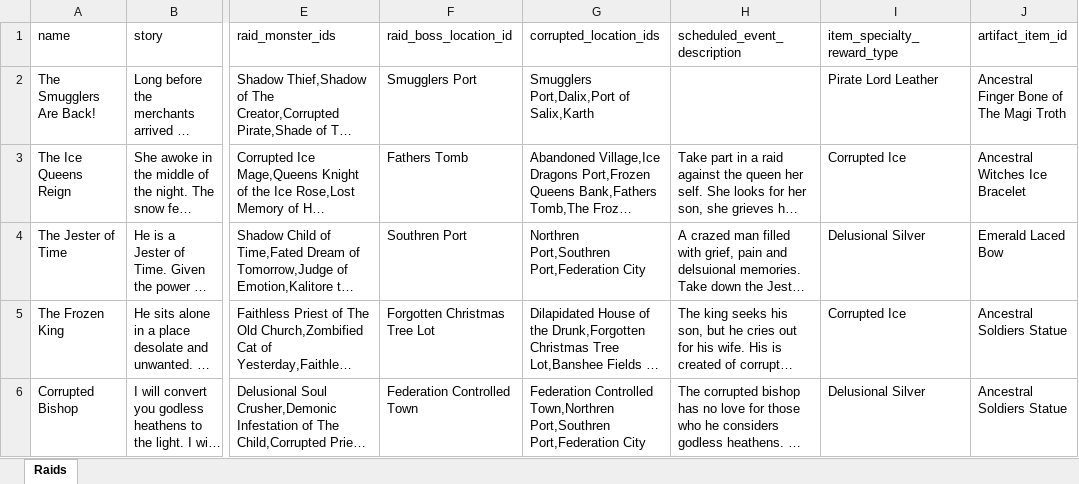
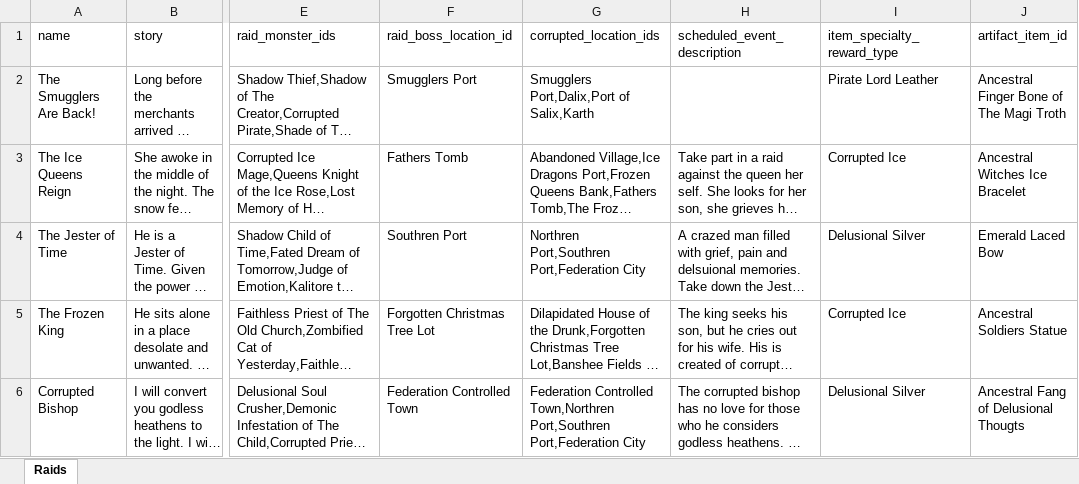
Before and after one commit to AdamKyle/flare, an Excel workbook: resources/data-imports/Raids/raids.xlsx, sheet Raids, drawn as a sheet; only a part is shown, gaps mark what is left out; long unchanged cells end in …; values as stored, in another font and other column widths than the file's, no borders; the diff names each change by its address in the sheet, - before the commit and + after, or states it on an @@ line.

Commit message:
Updates to the raids and what ancestral items they drop

```diff
--- a/resources/data-imports/Raids/raids.xlsx (sheet Raids)
+++ b/resources/data-imports/Raids/raids.xlsx (sheet Raids)
-J6 (artifact_item_id): Ancestral Soldiers Statue
+J6 (artifact_item_id): Ancestral Fang of Delusional Thougts
```
